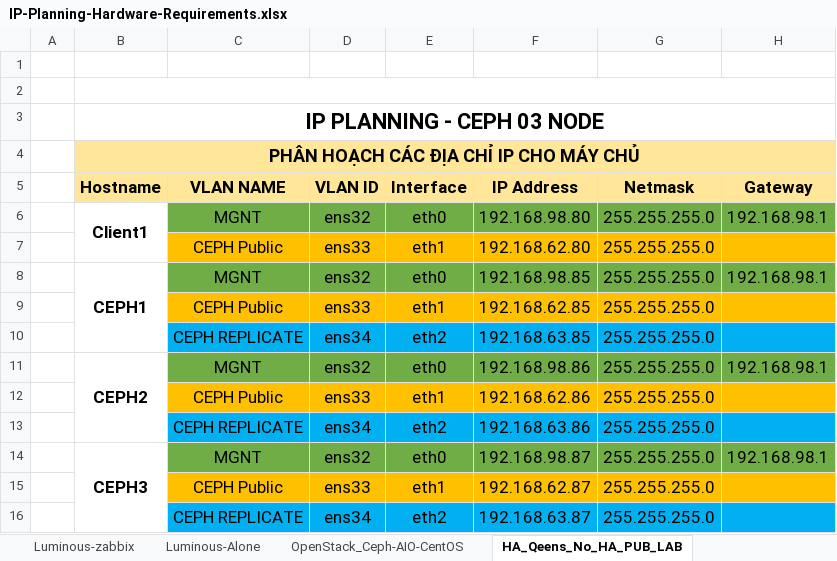
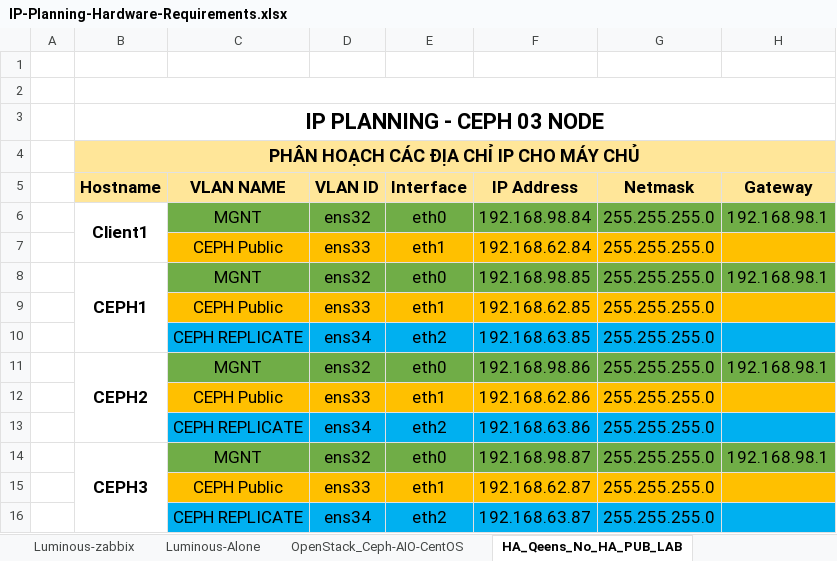
Before and after one commit to hocchudong/ghichep-CEPH, an Excel workbook: tools/IP-Planning-Hardware-Requirements.xlsx, sheet HA_Qeens_No_HA_PUB_LAB, drawn as a sheet; only a part is shown; values as stored, in another font and other column widths than the file's, no borders; the diff names each change by its address in the sheet, - before the commit and + after, or states it on an @@ line.

```diff
--- a/tools/IP-Planning-Hardware-Requirements.xlsx (sheet HA_Qeens_No_HA_PUB_LAB)
+++ b/tools/IP-Planning-Hardware-Requirements.xlsx (sheet HA_Qeens_No_HA_PUB_LAB)
-F6 (IP Address): 192.168.98.80
+F6 (IP Address): 192.168.98.84
-F7 (IP Address): 192.168.62.80
+F7 (IP Address): 192.168.62.84
```
Also changed, not shown: 3 other files.
